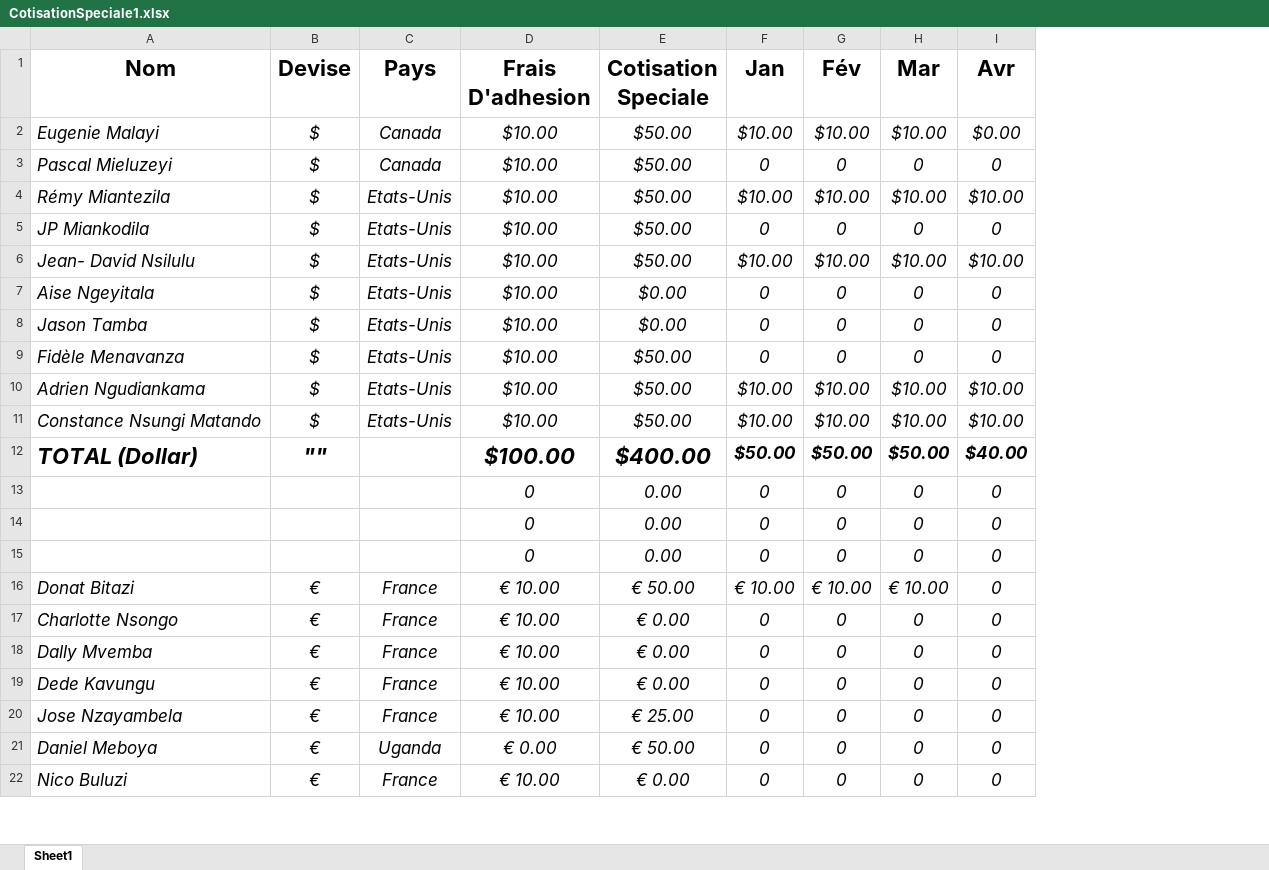
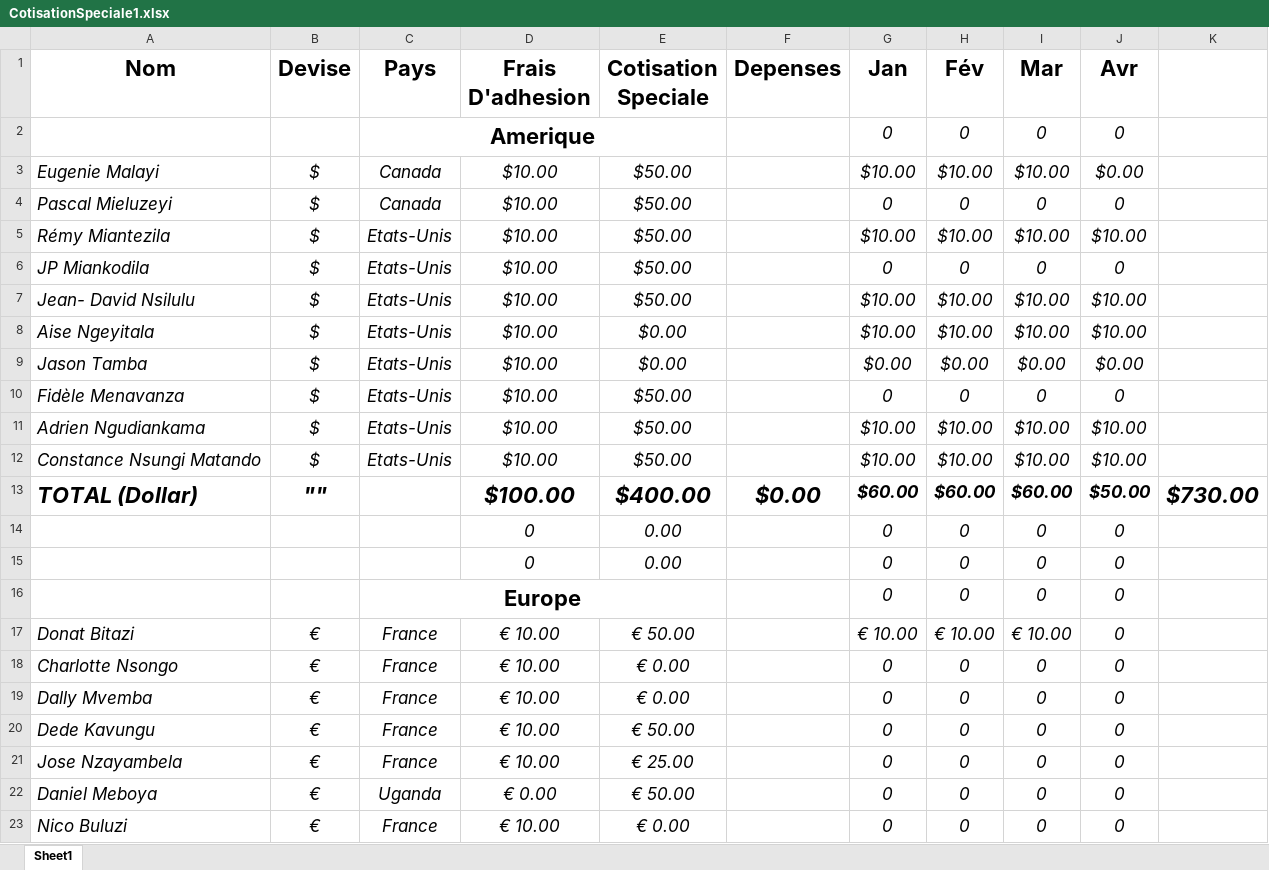
Before and after one commit to ngangu63/bootDrop_app, an Excel workbook: src/assets/Excells/CotisationSpeciale1.xlsx, sheet Sheet1, drawn as a sheet; only a part is shown; values as stored, in another font and other column widths than the file's, no borders; addresses are those after the commit; the diff covers the shown part only; the diff names each change by its address in the sheet, - before the commit and + after, or states it on an @@ line.

```diff
--- a/src/assets/Excells/CotisationSpeciale1.xlsx (sheet Sheet1)
+++ b/src/assets/Excells/CotisationSpeciale1.xlsx (sheet Sheet1)
+column F (Depenses), row 13: $0.00
+column K, row 13: $730.00
+row 2:  |  | Amerique |  |  |  | 0 | 0 | 0 | 0
-G8 (Jan): 0
+G8 (Jan): $10.00
-H8 (Fév): 0
+H8 (Fév): $10.00
-I8 (Mar): 0
+I8 (Mar): $10.00
-J8 (Avr): 0
+J8 (Avr): $10.00
-G9 (Jan): 0
+G9 (Jan): $0.00
-H9 (Fév): 0
+H9 (Fév): $0.00
-I9 (Mar): 0
+I9 (Mar): $0.00
-J9 (Avr): 0
+J9 (Avr): $0.00
-G13 (Jan): $50.00
+G13 (Jan): $60.00
-H13 (Fév): $50.00
+H13 (Fév): $60.00
-I13 (Mar): $50.00
+I13 (Mar): $60.00
-J13 (Avr): $40.00
+J13 (Avr): $50.00
-C16 (Pays): (empty)
+C16 (Pays): Europe
+C16:E16 merged
-D16 (Frais D'adhesion): 0
+D16 (Frais D'adhesion): (empty)
-E16 (Cotisation Speciale): 0.00
+E16 (Cotisation Speciale): (empty)
-E20 (Cotisation Speciale): € 0.00
+E20 (Cotisation Speciale): € 50.00
```
Also changed, not shown: 6 added rows and 2 edited cells elsewhere in this sheet, formulas that keep their value, 1 other file.
